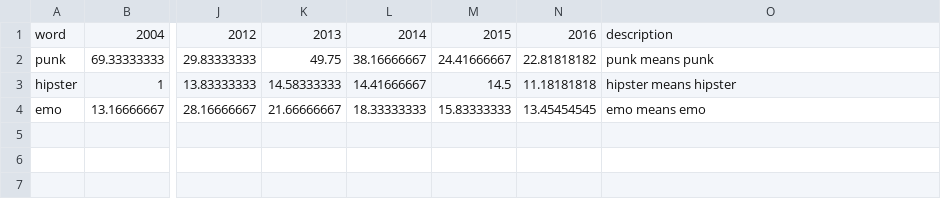
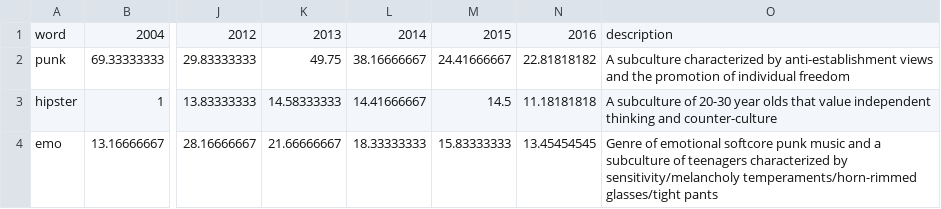
Before and after one commit to jackvallerie/slangViz, a CSV file: graphs/csv/punk.csv, drawn as a sheet; only a part is shown, gaps mark what is left out; the diff names each change by its address in the sheet, - before the commit and + after, or states it on an @@ line.

```diff
--- a/graphs/csv/punk.csv
+++ b/graphs/csv/punk.csv
-O2: punk means punk
+O2: A subculture characterized by anti-establishment views and the promotion of individual freedom
-O3: hipster means hipster
+O3: A subculture of 20-30 year olds that value independent thinking and counter-culture
-O4: emo means emo
+O4: Genre of emotional softcore punk music and a subculture of teenagers characterized by sensitivity/melancholy temperaments/horn-rimmed glasses/tight pants
```
Also changed, not shown: graphs/csv/dances.csv, graphs/csv/friend.csv, 5 other files.
